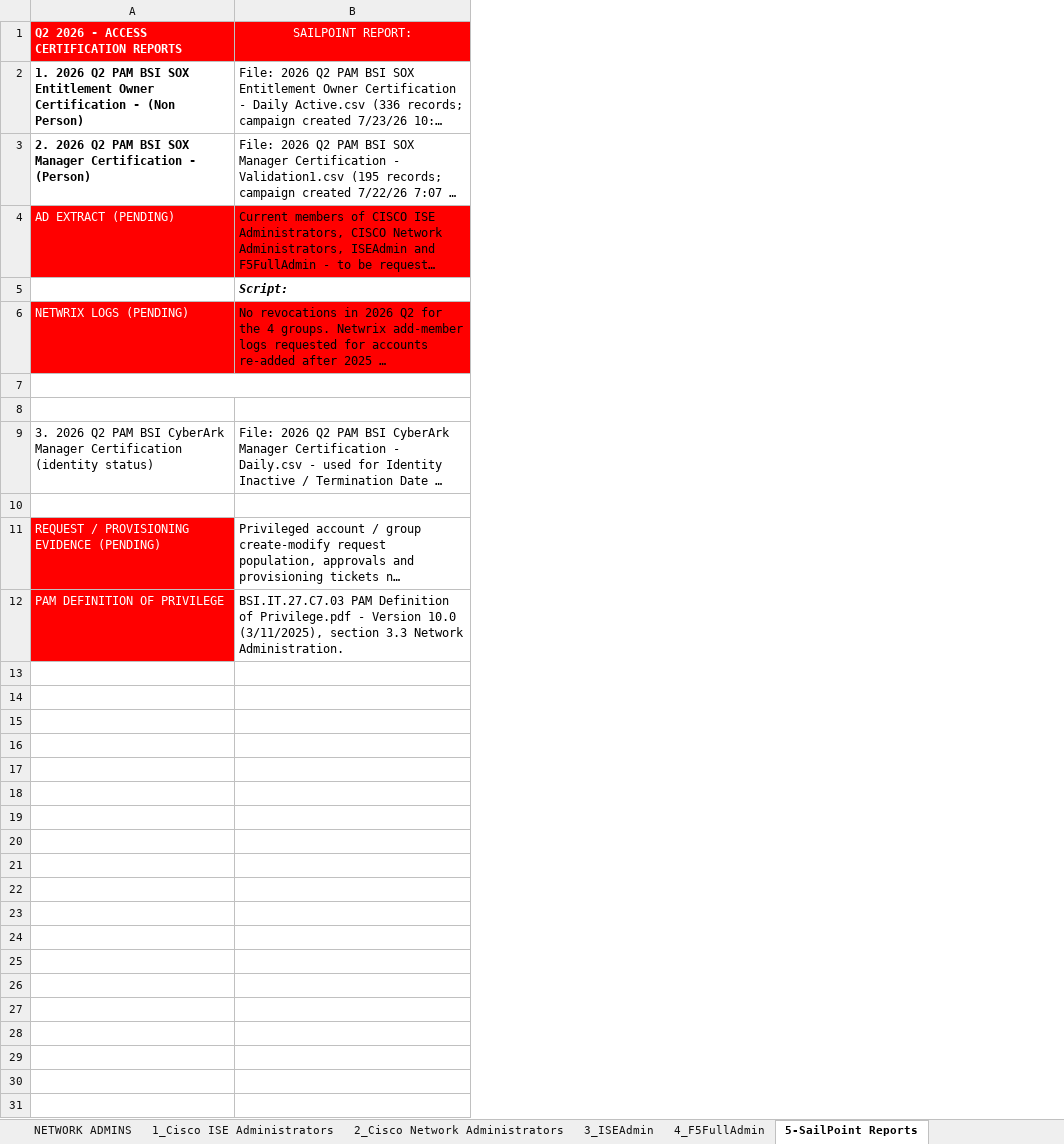
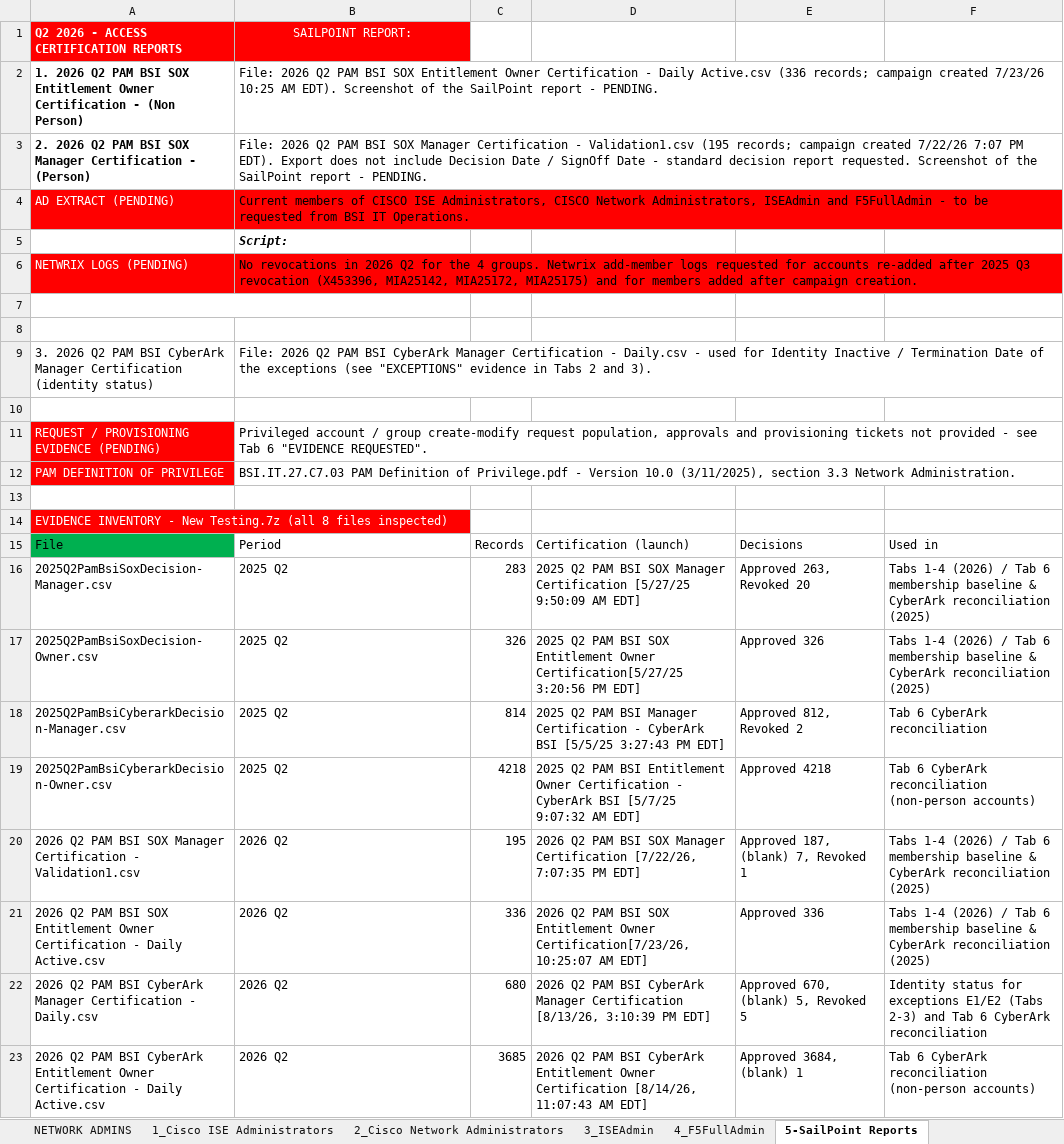
Before and after one commit to edwardfive-prog/Control-Testing-, an Excel workbook: BSI.IT.27.C7 Network Device Admin Accoun/BSI.IT.27.C7.02 Q2_2026.xlsx, sheet 5-SailPoint Reports, drawn as a sheet; long unchanged cells end in …; values as stored, in another font and other column widths than the file's, no borders; charts and pictures not drawn; the diff names each change by its address in the sheet, - before the commit and + after, or states it on an @@ line.

```diff
--- a/BSI.IT.27.C7 Network Device Admin Accoun/BSI.IT.27.C7.02 Q2_2026.xlsx (sheet 5-SailPoint Reports)
+++ b/BSI.IT.27.C7 Network Device Admin Accoun/BSI.IT.27.C7.02 Q2_2026.xlsx (sheet 5-SailPoint Reports)
+column C, empty
+column D, empty
+column E, empty
+column F, empty
+row 13: (empty)
+row 14: EVIDENCE INVENTORY - New Testing.7z (all 8 files inspected)
+row 15: File | Period | Records | Certification (launch) | Decisions | Used in
+row 16: 2025Q2PamBsiSoxDecision-Manager.csv | 2025 Q2 | 283 | 2025 Q2 PAM BSI SOX Manager Certification [5/27/25 9:50:09 AM EDT] | Approved 263, Revoked 20 | Tabs 1-4 (2026) / Tab 6 membership baseline & CyberArk reconciliation (2025)
+row 17: 2025Q2PamBsiSoxDecision-Owner.csv | 2025 Q2 | 326 | 2025 Q2 PAM BSI SOX Entitlement Owner Certification[5/27/25 3:20:56 PM EDT] | Approved 326 | Tabs 1-4 (2026) / Tab 6 membership baseline & CyberArk reconciliation (2025)
+row 18: 2025Q2PamBsiCyberarkDecision-Manager.csv | 2025 Q2 | 814 | 2025 Q2 PAM BSI Manager Certification - CyberArk BSI [5/5/25 3:27:43 PM EDT] | Approved 812, Revoked 2 | Tab 6 CyberArk reconciliation
+row 19: 2025Q2PamBsiCyberarkDecision-Owner.csv | 2025 Q2 | 4218 | 2025 Q2 PAM BSI Entitlement Owner Certification - CyberArk BSI [5/7/25 9:07:32 AM EDT] | Approved 4218 | Tab 6 CyberArk reconciliation (non-person accounts)
+row 20: 2026 Q2 PAM BSI SOX Manager Certification - Validation1.csv | 2026 Q2 | 195 | 2026 Q2 PAM BSI SOX Manager Certification [7/22/26, 7:07:35 PM EDT] | Approved 187, (blank) 7, Revoked 1 | Tabs 1-4 (2026) / Tab 6 membership baseline & CyberArk reconciliation (2025)
+row 21: 2026 Q2 PAM BSI SOX Entitlement Owner Certification - Daily Active.csv | 2026 Q2 | 336 | 2026 Q2 PAM BSI SOX Entitlement Owner Certification[7/23/26, 10:25:07 AM EDT] | Approved 336 | Tabs 1-4 (2026) / Tab 6 membership baseline & CyberArk reconciliation (2025)
+row 22: 2026 Q2 PAM BSI CyberArk Manager Certification - Daily.csv | 2026 Q2 | 680 | 2026 Q2 PAM BSI CyberArk Manager Certification [8/13/26, 3:10:39 PM EDT] | Approved 670, (blank) 5, Revoked 5 | Identity status for exceptions E1/E2 (Tabs 2-3) and Tab 6 CyberArk reconciliation
+row 23: 2026 Q2 PAM BSI CyberArk Entitlement Owner Certification - Daily Active.csv | 2026 Q2 | 3685 | 2026 Q2 PAM BSI CyberArk Entitlement Owner Certification [8/14/26, 11:07:43 AM EDT] | Approved 3684, (blank) 1 | Tab 6 CyberArk reconciliation (non-person accounts)
```
Also changed, not shown: sheet 6_Create-Modify Requests, 1 other file.
